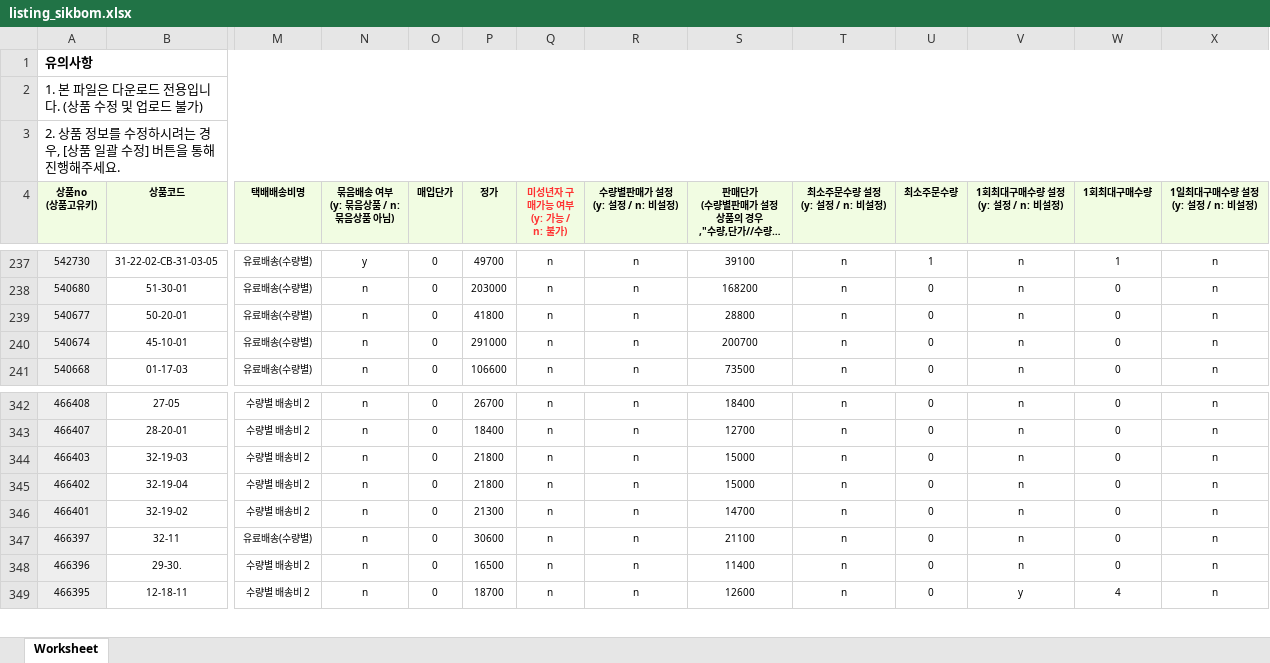
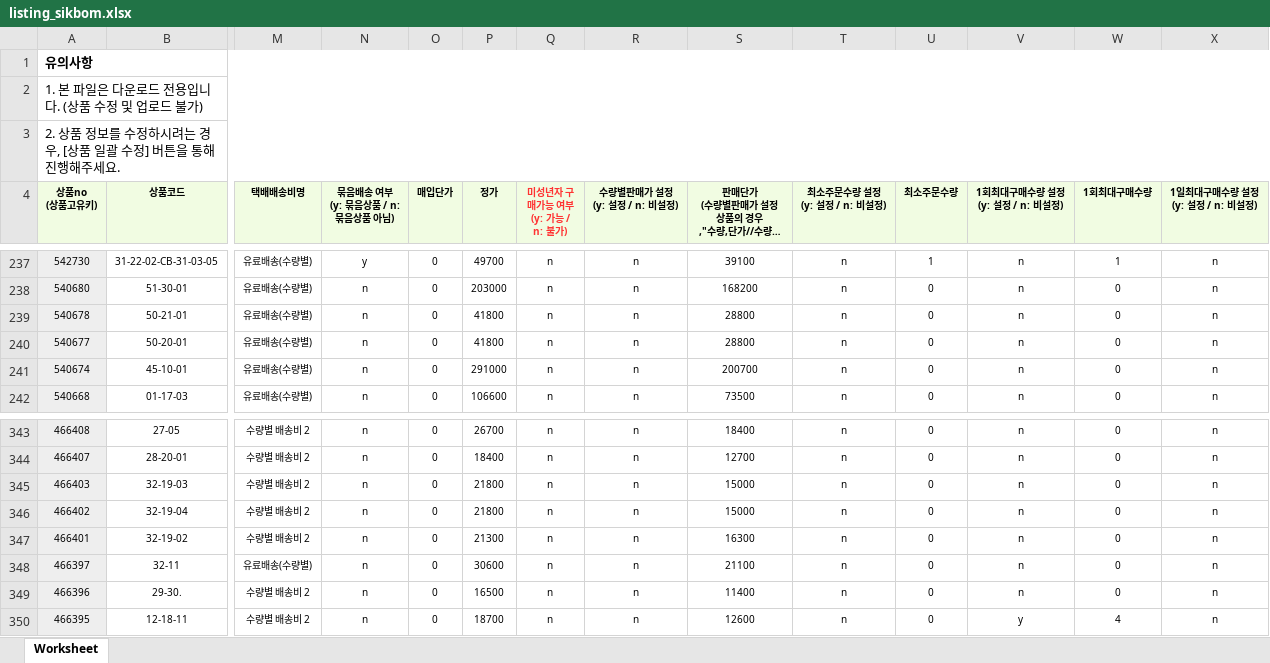
Before and after one commit to OURPROJECTDAO/work-automation-app, an Excel workbook: reference/listing_sikbom.xlsx, sheet Worksheet, drawn as a sheet; only a part is shown, gaps mark what is left out; long unchanged cells end in …; values as stored, in another font and other column widths than the file's, no borders; addresses are those after the commit; rows hold the shown columns only; the diff names each change by its address in the sheet, - before the commit and + after, or states it on an @@ line.

Commit message:
data(listing-raw): sikbom 원본양식 갱신

```diff
--- a/reference/listing_sikbom.xlsx (sheet Worksheet)
+++ b/reference/listing_sikbom.xlsx (sheet Worksheet)
+row 239: 540678 | 50-21-01 | 유료배송(수량별) | n | 0 | 41800 | n | n | 28800 | n | 0 | n | 0 | n
-S347: 14700
+S347: 16300
```
